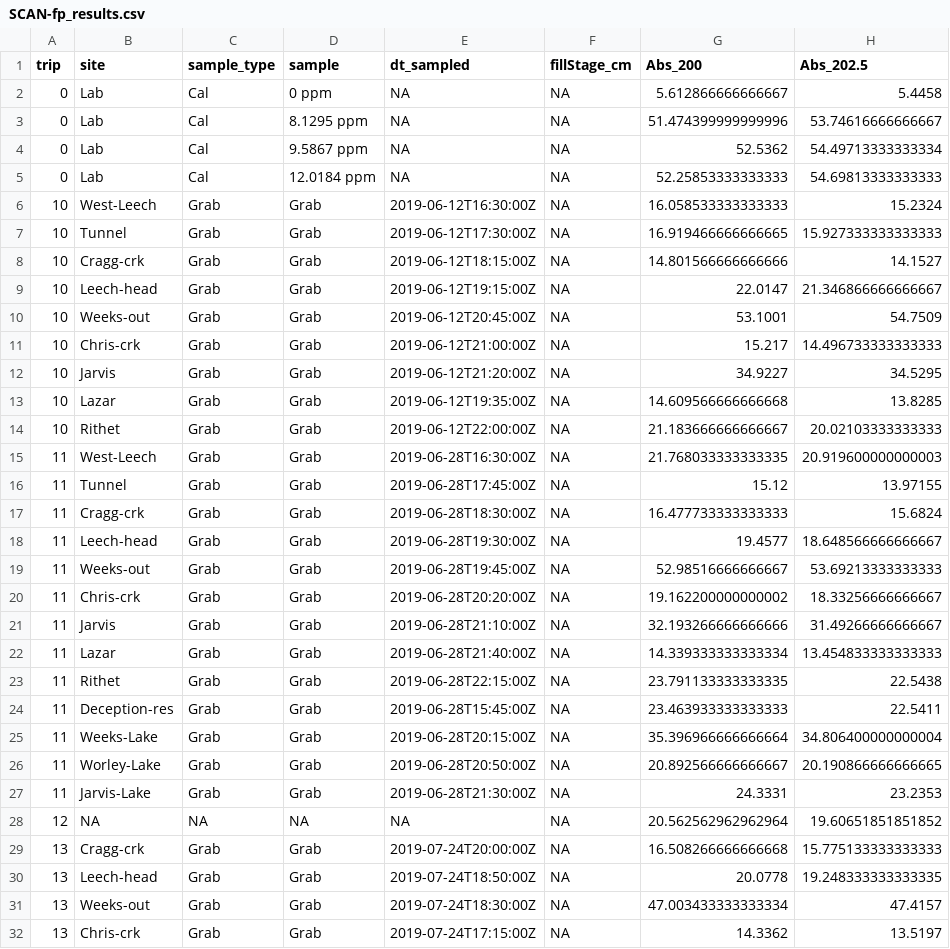
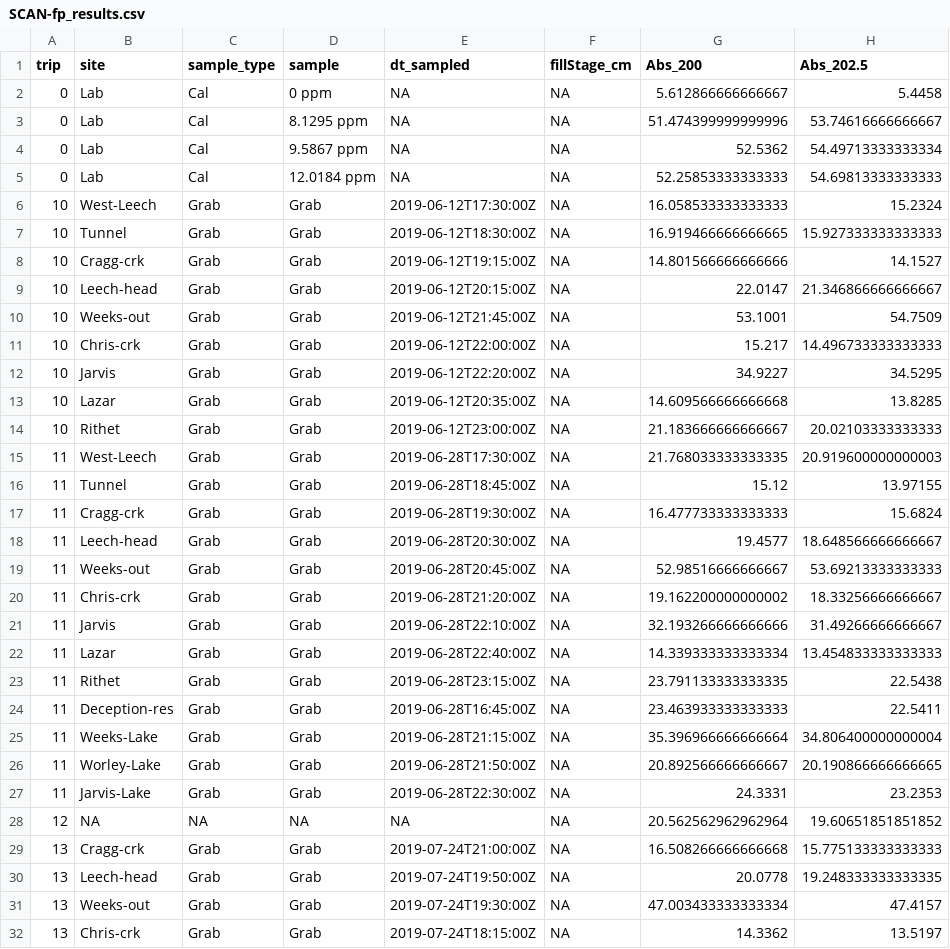
Before and after one commit to HJMcSorley/UBC_MSc_thesis, a CSV file: R-outputs_UBC-forWater-MSc_HMc/wrangled_dataframes/data_summaries/SCAN-fp_results.csv, drawn as a sheet; only a part is shown; the diff covers the shown part only; the diff names each change by its address in the sheet, - before the commit and + after, or states it on an @@ line.

```diff
--- a/R-outputs_UBC-forWater-MSc_HMc/wrangled_dataframes/data_summaries/SCAN-fp_results.csv
+++ b/R-outputs_UBC-forWater-MSc_HMc/wrangled_dataframes/data_summaries/SCAN-fp_results.csv
-E6 (dt_sampled): 2019-06-12T16:30:00Z
+E6 (dt_sampled): 2019-06-12T17:30:00Z
-E7 (dt_sampled): 2019-06-12T17:30:00Z
+E7 (dt_sampled): 2019-06-12T18:30:00Z
-E8 (dt_sampled): 2019-06-12T18:15:00Z
+E8 (dt_sampled): 2019-06-12T19:15:00Z
-E9 (dt_sampled): 2019-06-12T19:15:00Z
+E9 (dt_sampled): 2019-06-12T20:15:00Z
-E10 (dt_sampled): 2019-06-12T20:45:00Z
+E10 (dt_sampled): 2019-06-12T21:45:00Z
-E11 (dt_sampled): 2019-06-12T21:00:00Z
+E11 (dt_sampled): 2019-06-12T22:00:00Z
-E12 (dt_sampled): 2019-06-12T21:20:00Z
+E12 (dt_sampled): 2019-06-12T22:20:00Z
-E13 (dt_sampled): 2019-06-12T19:35:00Z
+E13 (dt_sampled): 2019-06-12T20:35:00Z
-E14 (dt_sampled): 2019-06-12T22:00:00Z
+E14 (dt_sampled): 2019-06-12T23:00:00Z
-E15 (dt_sampled): 2019-06-28T16:30:00Z
+E15 (dt_sampled): 2019-06-28T17:30:00Z
-E16 (dt_sampled): 2019-06-28T17:45:00Z
+E16 (dt_sampled): 2019-06-28T18:45:00Z
-E17 (dt_sampled): 2019-06-28T18:30:00Z
+E17 (dt_sampled): 2019-06-28T19:30:00Z
-E18 (dt_sampled): 2019-06-28T19:30:00Z
+E18 (dt_sampled): 2019-06-28T20:30:00Z
-E19 (dt_sampled): 2019-06-28T19:45:00Z
+E19 (dt_sampled): 2019-06-28T20:45:00Z
-E20 (dt_sampled): 2019-06-28T20:20:00Z
+E20 (dt_sampled): 2019-06-28T21:20:00Z
-E21 (dt_sampled): 2019-06-28T21:10:00Z
+E21 (dt_sampled): 2019-06-28T22:10:00Z
-E22 (dt_sampled): 2019-06-28T21:40:00Z
+E22 (dt_sampled): 2019-06-28T22:40:00Z
-E23 (dt_sampled): 2019-06-28T22:15:00Z
+E23 (dt_sampled): 2019-06-28T23:15:00Z
-E24 (dt_sampled): 2019-06-28T15:45:00Z
+E24 (dt_sampled): 2019-06-28T16:45:00Z
-E25 (dt_sampled): 2019-06-28T20:15:00Z
+E25 (dt_sampled): 2019-06-28T21:15:00Z
-E26 (dt_sampled): 2019-06-28T20:50:00Z
+E26 (dt_sampled): 2019-06-28T21:50:00Z
-E27 (dt_sampled): 2019-06-28T21:30:00Z
+E27 (dt_sampled): 2019-06-28T22:30:00Z
-E29 (dt_sampled): 2019-07-24T20:00:00Z
+E29 (dt_sampled): 2019-07-24T21:00:00Z
-E30 (dt_sampled): 2019-07-24T18:50:00Z
+E30 (dt_sampled): 2019-07-24T19:50:00Z
-E31 (dt_sampled): 2019-07-24T18:30:00Z
+E31 (dt_sampled): 2019-07-24T19:30:00Z
-E32 (dt_sampled): 2019-07-24T17:15:00Z
+E32 (dt_sampled): 2019-07-24T18:15:00Z
```
Also changed, not shown: 82 edited cells elsewhere in this file, R-outputs_UBC-forWater-MSc_HMc/wrangled_dataframes/Results_complete.csv, R-outputs_UBC-forWater-MSc_HMc/wrangled_dataframes/Wx-RainEvents.csv, 7 other files.
